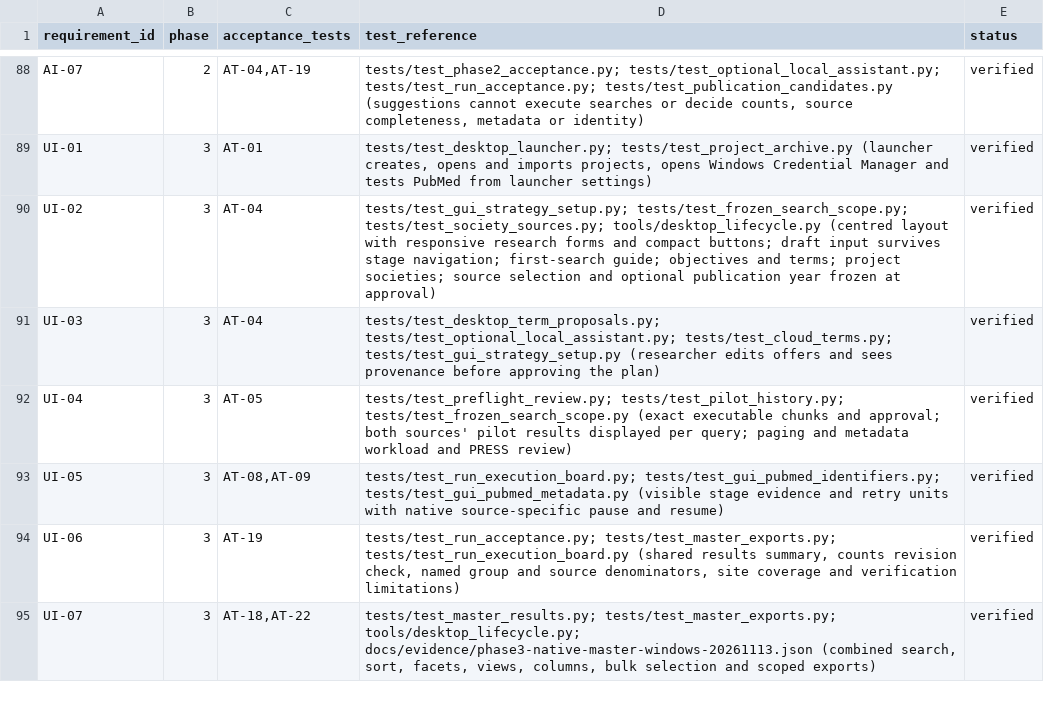
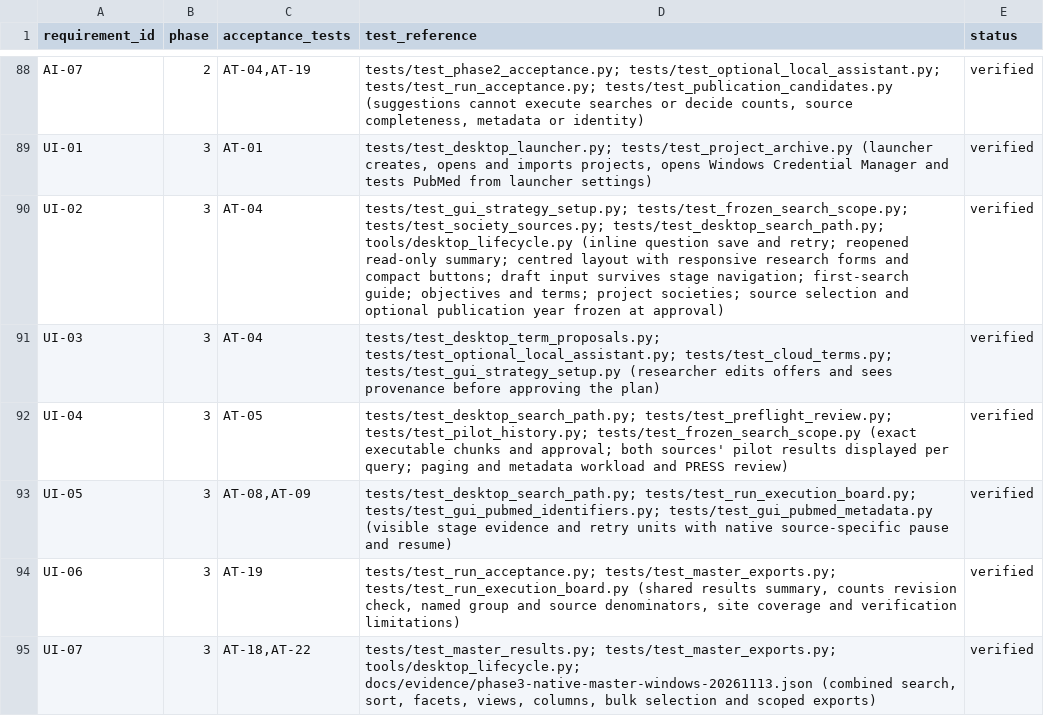
Before and after one commit to studeployed/RESEARCH-Y, a CSV file: docs/requirements-traceability.csv, drawn as a sheet; only a part is shown, gaps mark what is left out.

Commit message:
Confirm question saves inline and show steps to database collection

```diff
--- a/docs/requirements-traceability.csv
+++ b/docs/requirements-traceability.csv
@@ -89,6 +89,6 @@ AI-07,2,"AT-04,AT-19","tests/test_phase2_acceptance.py; tests/test_optional_loca
 UI-01,3,AT-01,"tests/test_desktop_launcher.py; tests/test_project_archive.py (launcher creates, opens and imports projects, opens Windows Credential Manager and tests PubMed from launcher settings)",verified
-UI-02,3,AT-04,tests/test_gui_strategy_setup.py; tests/test_frozen_search_scope.py; tests/test_society_sources.py; tools/desktop_lifecycle.py (centred layout with responsive research forms and compact buttons; draft input survives stage navigation; first-search guide; objectives and terms; project societies; source selection and optional publication year frozen at approval),verified
+UI-02,3,AT-04,tests/test_gui_strategy_setup.py; tests/test_frozen_search_scope.py; tests/test_society_sources.py; tests/test_desktop_search_path.py; tools/desktop_lifecycle.py (inline question save and retry; reopened read-only summary; centred layout with responsive research forms and compact buttons; draft input survives stage navigation; first-search guide; objectives and terms; project societies; source selection and optional publication year frozen at approval),verified
 UI-03,3,AT-04,tests/test_desktop_term_proposals.py; tests/test_optional_local_assistant.py; tests/test_cloud_terms.py; tests/test_gui_strategy_setup.py (researcher edits offers and sees provenance before approving the plan),verified
-UI-04,3,AT-05,tests/test_preflight_review.py; tests/test_pilot_history.py; tests/test_frozen_search_scope.py (exact executable chunks and approval; both sources' pilot results displayed per query; paging and metadata workload and PRESS review),verified
-UI-05,3,"AT-08,AT-09",tests/test_run_execution_board.py; tests/test_gui_pubmed_identifiers.py; tests/test_gui_pubmed_metadata.py (visible stage evidence and retry units with native source-specific pause and resume),verified
+UI-04,3,AT-05,tests/test_desktop_search_path.py; tests/test_preflight_review.py; tests/test_pilot_history.py; tests/test_frozen_search_scope.py (exact executable chunks and approval; both sources' pilot results displayed per query; paging and metadata workload and PRESS review),verified
+UI-05,3,"AT-08,AT-09",tests/test_desktop_search_path.py; tests/test_run_execution_board.py; tests/test_gui_pubmed_identifiers.py; tests/test_gui_pubmed_metadata.py (visible stage evidence and retry units with native source-specific pause and resume),verified
 UI-06,3,AT-19,"tests/test_run_acceptance.py; tests/test_master_exports.py; tests/test_run_execution_board.py (shared results summary, counts revision check, named group and source denominators, site coverage and verification limitations)",verified
```
Also changed, not shown: 13 other files.
